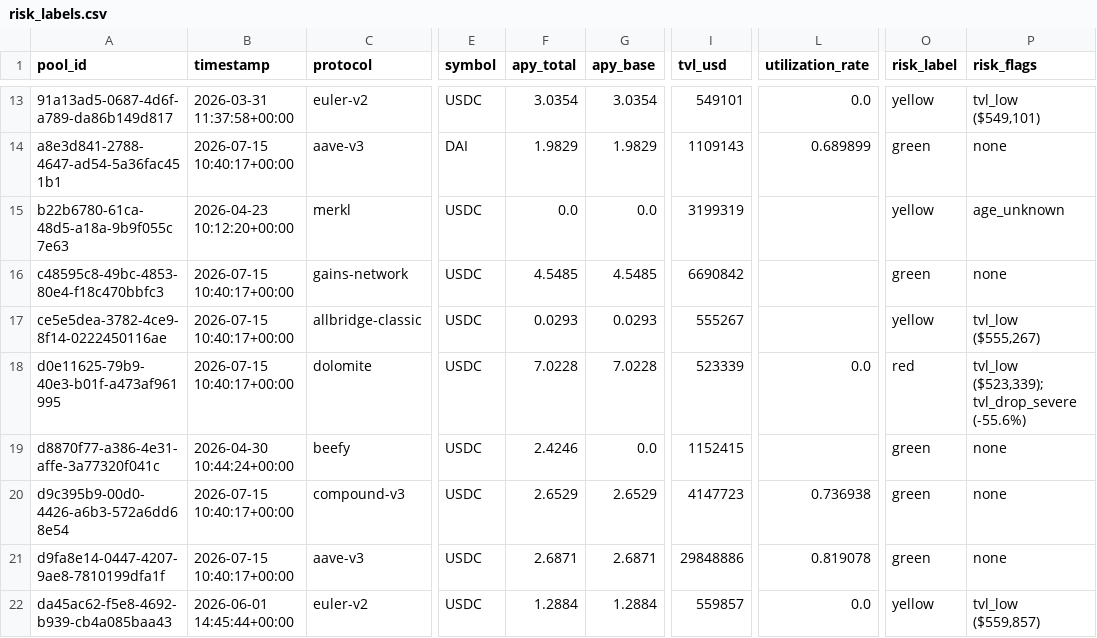
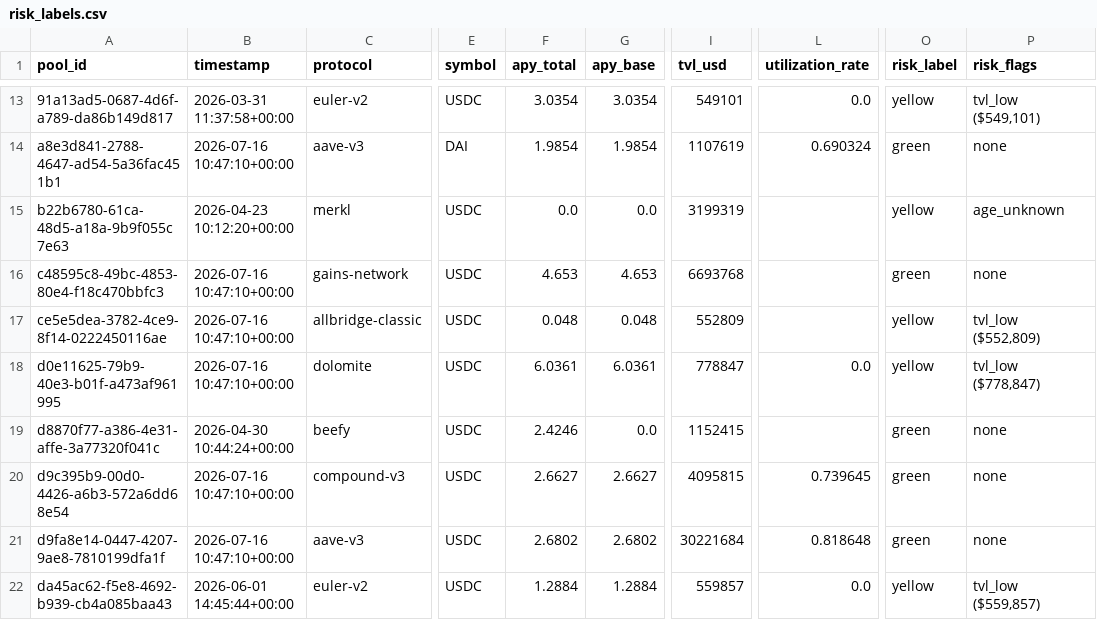
Before and after one commit to m-marcolazzeri/defi-monitor, a CSV file: data/risk_labels.csv, drawn as a sheet; only a part is shown, gaps mark what is left out; the diff covers the shown part only; the diff names each change by its address in the sheet, - before the commit and + after, or states it on an @@ line.

```diff
--- a/data/risk_labels.csv
+++ b/data/risk_labels.csv
-B14 (timestamp): 2026-07-15 10:40:17+00:00
+B14 (timestamp): 2026-07-16 10:47:10+00:00
-F14 (apy_total): 1.9829
+F14 (apy_total): 1.9854
-G14 (apy_base): 1.9829
+G14 (apy_base): 1.9854
-I14 (tvl_usd): 1109143
+I14 (tvl_usd): 1107619
-L14 (utilization_rate): 0.689899
+L14 (utilization_rate): 0.690324
-B16:B18 (timestamp): 2026-07-15 10:40:17+00:00
+B16:B18 (timestamp): 2026-07-16 10:47:10+00:00
-F16 (apy_total): 4.5485
+F16 (apy_total): 4.653
-G16 (apy_base): 4.5485
+G16 (apy_base): 4.653
-I16 (tvl_usd): 6690842
+I16 (tvl_usd): 6693768
-F17 (apy_total): 0.0293
+F17 (apy_total): 0.048
-G17 (apy_base): 0.0293
+G17 (apy_base): 0.048
-I17 (tvl_usd): 555267
+I17 (tvl_usd): 552809
-P17 (risk_flags): tvl_low ($555,267)
+P17 (risk_flags): tvl_low ($552,809)
-F18 (apy_total): 7.0228
+F18 (apy_total): 6.0361
-G18 (apy_base): 7.0228
+G18 (apy_base): 6.0361
-I18 (tvl_usd): 523339
+I18 (tvl_usd): 778847
-O18 (risk_label): red
+O18 (risk_label): yellow
-P18 (risk_flags): tvl_low ($523,339); tvl_drop_severe (-55.6%)
+P18 (risk_flags): tvl_low ($778,847)
-B20:B21 (timestamp): 2026-07-15 10:40:17+00:00
+B20:B21 (timestamp): 2026-07-16 10:47:10+00:00
-F20 (apy_total): 2.6529
+F20 (apy_total): 2.6627
-G20 (apy_base): 2.6529
+G20 (apy_base): 2.6627
-I20 (tvl_usd): 4147723
+I20 (tvl_usd): 4095815
-L20 (utilization_rate): 0.736938
+L20 (utilization_rate): 0.739645
-F21 (apy_total): 2.6871
+F21 (apy_total): 2.6802
-G21 (apy_base): 2.6871
+G21 (apy_base): 2.6802
-I21 (tvl_usd): 29848886
+I21 (tvl_usd): 30221684
-L21 (utilization_rate): 0.819078
+L21 (utilization_rate): 0.818648
```
Also changed, not shown: 30 edited cells elsewhere in this file, data/anomalies.csv, data/multi_protocol.csv, 1 other file.
